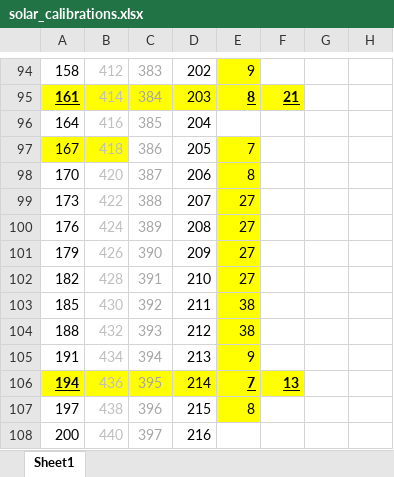
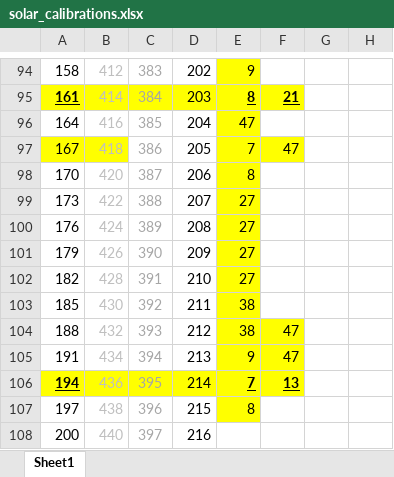
Before and after one commit to irthomas/nomad_obs, an Excel workbook: observations/calibrations/solar_calibrations.xlsx, sheet Sheet1, drawn as a sheet; only a part is shown, gaps mark what is left out; values as stored, in another font and other column widths than the file's, no borders; the diff names each change by its address in the sheet, - before the commit and + after, or states it on an @@ line.

```diff
--- a/observations/calibrations/solar_calibrations.xlsx (sheet Sheet1)
+++ b/observations/calibrations/solar_calibrations.xlsx (sheet Sheet1)
-E96: (empty)
+E96: 47
-E96 fill: none
+E96 fill: #FFFF00
-F97: (empty)
+F97: 47
-F97 fill: none
+F97 fill: #FFFF00
-F104:F105: (empty)
+F104:F105: 47
-F104:F105 fill: none
+F104:F105 fill: #FFFF00
```
Also changed, not shown: 7 other files.
